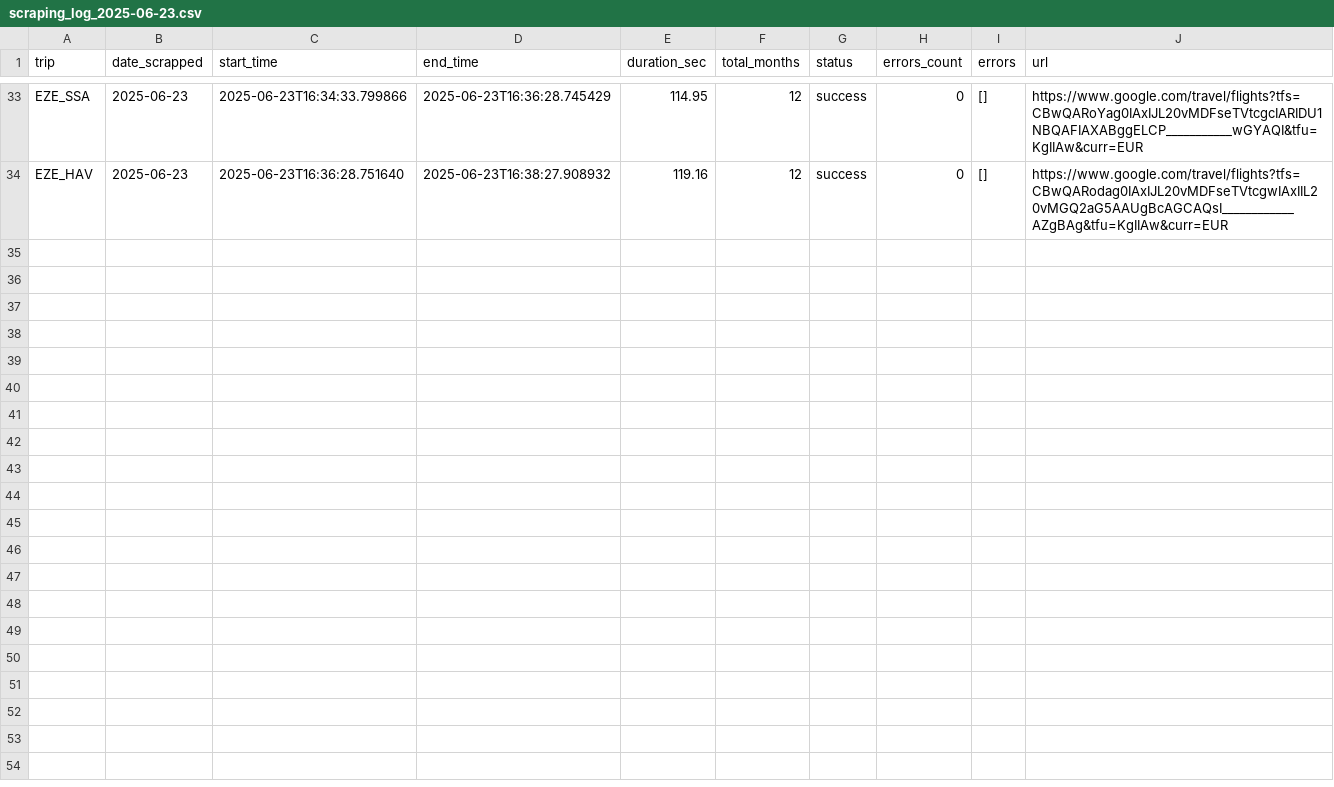
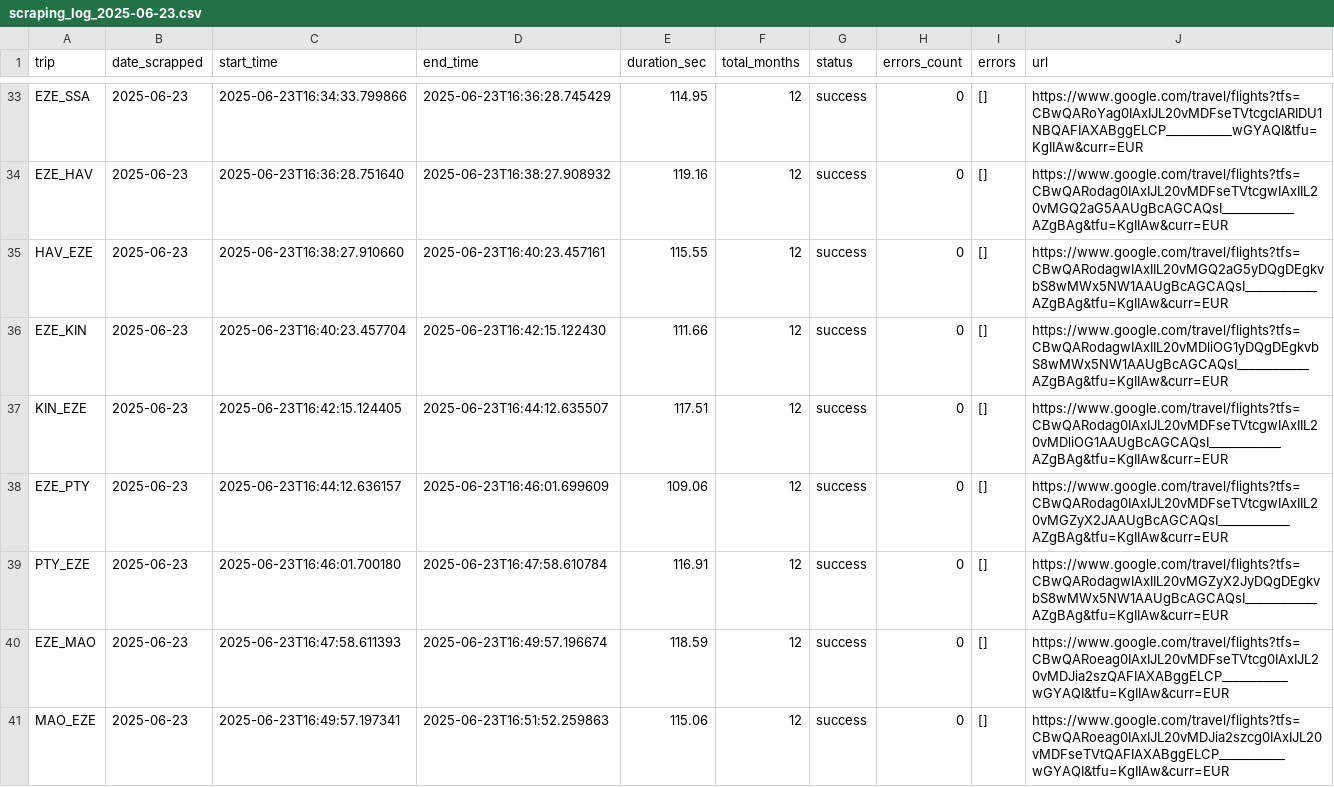
Before and after one commit to datagucc/flight_scrapper, a CSV file: Logs/Scrapping/Logs/scraping_log_2025-06-23.csv, drawn as a sheet; only a part is shown, gaps mark what is left out.

```diff
--- a/Logs/Scrapping/Logs/scraping_log_2025-06-23.csv
+++ b/Logs/Scrapping/Logs/scraping_log_2025-06-23.csv
@@ -34 +34,8 @@ EZE_SSA,2025-06-23,2025-06-23T16:34:33.799866,2025-06-23T16:36:28.745429,114.95,
 EZE_HAV,2025-06-23,2025-06-23T16:36:28.751640,2025-06-23T16:38:27.908932,119.16,12,success,0,[],https://www.google.com/travel/flights?tfs=CBwQARodag0IAxIJL20vMDFseTVtcgwIAxIIL20vMGQ2aG5AAUgBcAGCAQsI____________AZgBAg&tfu=KgIIAw&curr=EUR
+HAV_EZE,2025-06-23,2025-06-23T16:38:27.910660,2025-06-23T16:40:23.457161,115.55,12,success,0,[],https://www.google.com/travel/flights?tfs=CBwQARodagwIAxIIL20vMGQ2aG5yDQgDEgkvbS8wMWx5NW1AAUgBcAGCAQsI____________AZgBAg&tfu=KgIIAw&curr=EUR
+EZE_KIN,2025-06-23,2025-06-23T16:40:23.457704,2025-06-23T16:42:15.122430,111.66,12,success,0,[],https://www.google.com/travel/flights?tfs=CBwQARodagwIAxIIL20vMDliOG1yDQgDEgkvbS8wMWx5NW1AAUgBcAGCAQsI____________AZgBAg&tfu=KgIIAw&curr=EUR
+KIN_EZE,2025-06-23,2025-06-23T16:42:15.124405,2025-06-23T16:44:12.635507,117.51,12,success,0,[],https://www.google.com/travel/flights?tfs=CBwQARodag0IAxIJL20vMDFseTVtcgwIAxIIL20vMDliOG1AAUgBcAGCAQsI____________AZgBAg&tfu=KgIIAw&curr=EUR
+EZE_PTY,2025-06-23,2025-06-23T16:44:12.636157,2025-06-23T16:46:01.699609,109.06,12,success,0,[],https://www.google.com/travel/flights?tfs=CBwQARodag0IAxIJL20vMDFseTVtcgwIAxIIL20vMGZyX2JAAUgBcAGCAQsI____________AZgBAg&tfu=KgIIAw&curr=EUR
+PTY_EZE,2025-06-23,2025-06-23T16:46:01.700180,2025-06-23T16:47:58.610784,116.91,12,success,0,[],https://www.google.com/travel/flights?tfs=CBwQARodagwIAxIIL20vMGZyX2JyDQgDEgkvbS8wMWx5NW1AAUgBcAGCAQsI____________AZgBAg&tfu=KgIIAw&curr=EUR
+EZE_MAO,2025-06-23,2025-06-23T16:47:58.611393,2025-06-23T16:49:57.196674,118.59,12,success,0,[],https://www.google.com/travel/flights?tfs=CBwQARoeag0IAxIJL20vMDFseTVtcg0IAxIJL20vMDJia2szQAFIAXABggELCP___________wGYAQI&tfu=KgIIAw&curr=EUR
+MAO_EZE,2025-06-23,2025-06-23T16:49:57.197341,2025-06-23T16:51:52.259863,115.06,12,success,0,[],https://www.google.com/travel/flights?tfs=CBwQARoeag0IAxIJL20vMDJia2szcg0IAxIJL20vMDFseTVtQAFIAXABggELCP___________wGYAQI&tfu=KgIIAw&curr=EUR
```
Also changed, not shown: 32 other files.
